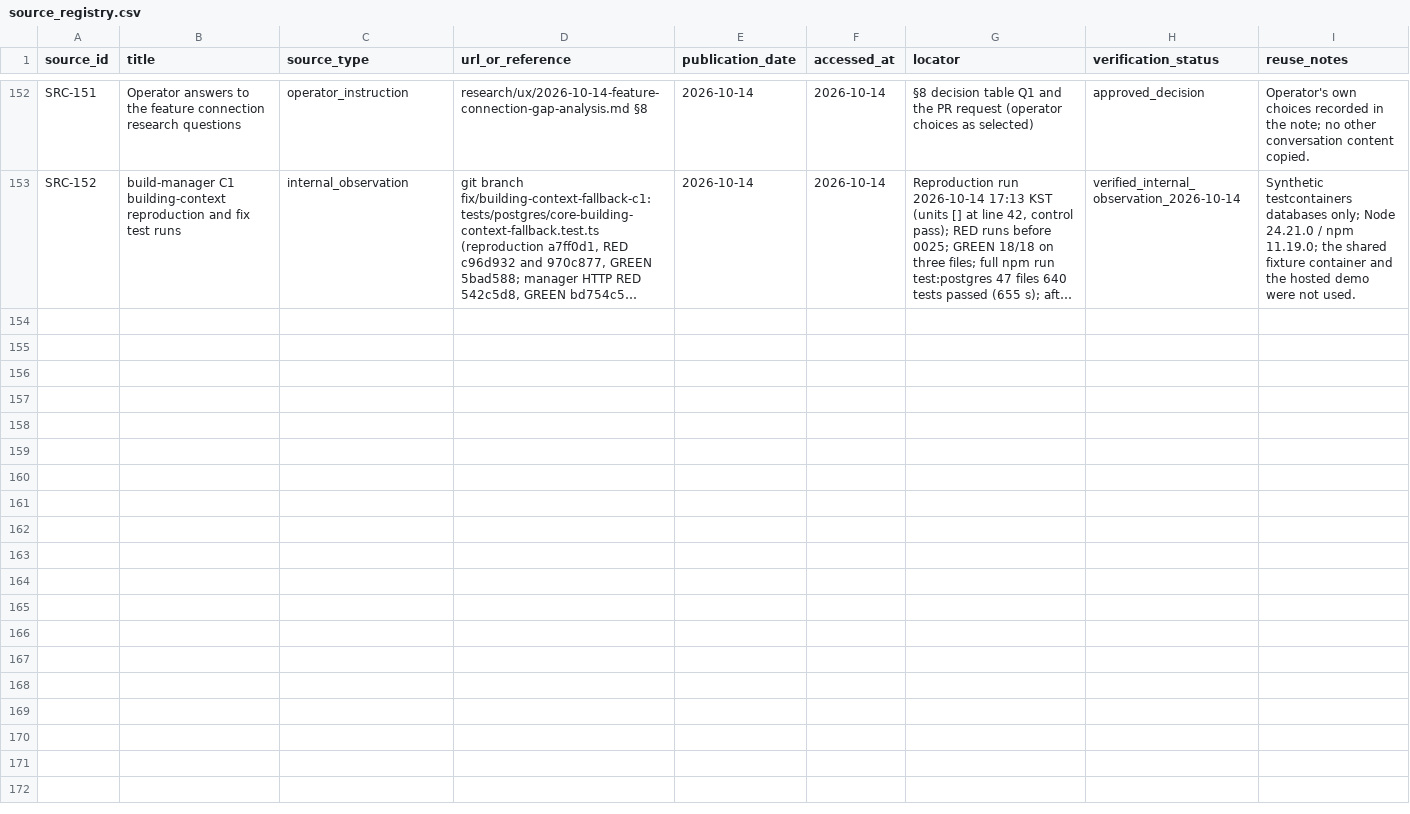
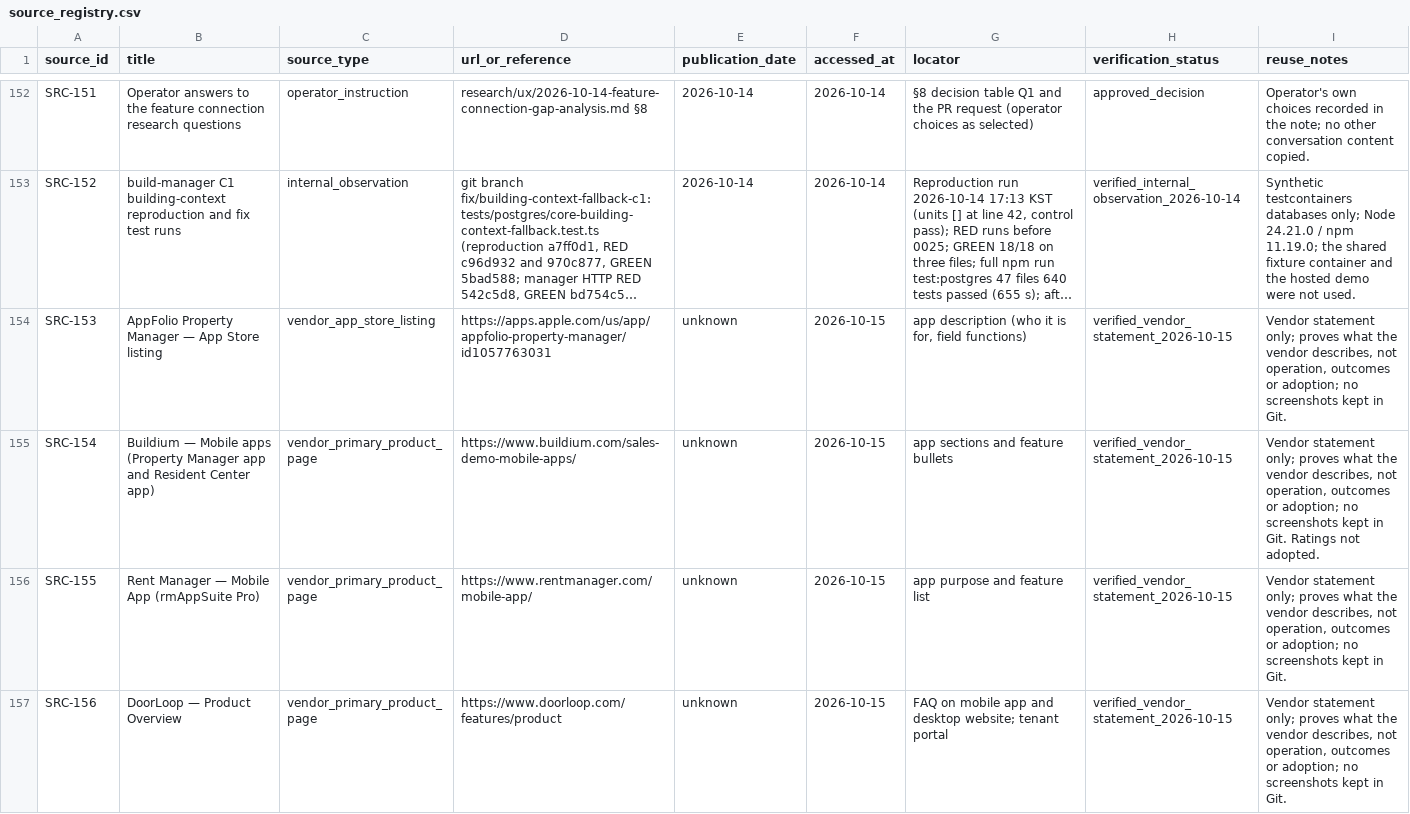
Before and after one commit to edward321416-maker/build-manager, a CSV file: research/sources/source_registry.csv, drawn as a sheet; only a part is shown, gaps mark what is left out; long unchanged cells end in …; the diff covers the shown part only; the diff names each change by its address in the sheet, - before the commit and + after, or states it on an @@ line.

```diff
--- a/research/sources/source_registry.csv
+++ b/research/sources/source_registry.csv
+row 154: SRC-153 | AppFolio Property Manager — App Store listing | vendor_app_store_listing | https://apps.apple.com/us/app/appfolio-property-manager/id1057763031 | unknown | 2026-10-15 | app description (who it is for, field functions) | verified_vendor_statement_2026-10-15 | Vendor statement only; proves what the vendor describes, not operation, outcomes or adoption; no screenshots kept in Git.
+row 155: SRC-154 | Buildium — Mobile apps (Property Manager app and Resident Center app) | vendor_primary_product_page | https://www.buildium.com/sales-demo-mobile-apps/ | unknown | 2026-10-15 | app sections and feature bullets | verified_vendor_statement_2026-10-15 | Vendor statement only; proves what the vendor describes, not operation, outcomes or adoption; no screenshots kept in Git. Ratings not adopted.
+row 156: SRC-155 | Rent Manager — Mobile App (rmAppSuite Pro) | vendor_primary_product_page | https://www.rentmanager.com/mobile-app/ | unknown | 2026-10-15 | app purpose and feature list | verified_vendor_statement_2026-10-15 | Vendor statement only; proves what the vendor describes, not operation, outcomes or adoption; no screenshots kept in Git.
+row 157: SRC-156 | DoorLoop — Product Overview | vendor_primary_product_page | https://www.doorloop.com/features/product | unknown | 2026-10-15 | FAQ on mobile app and desktop website; tenant portal | verified_vendor_statement_2026-10-15 | Vendor statement only; proves what the vendor describes, not operation, outcomes or adoption; no screenshots kept in Git.
```
Also changed, not shown: 11 added rows elsewhere in this file, ops/AI_Execution_Log.csv, 4 other files.
